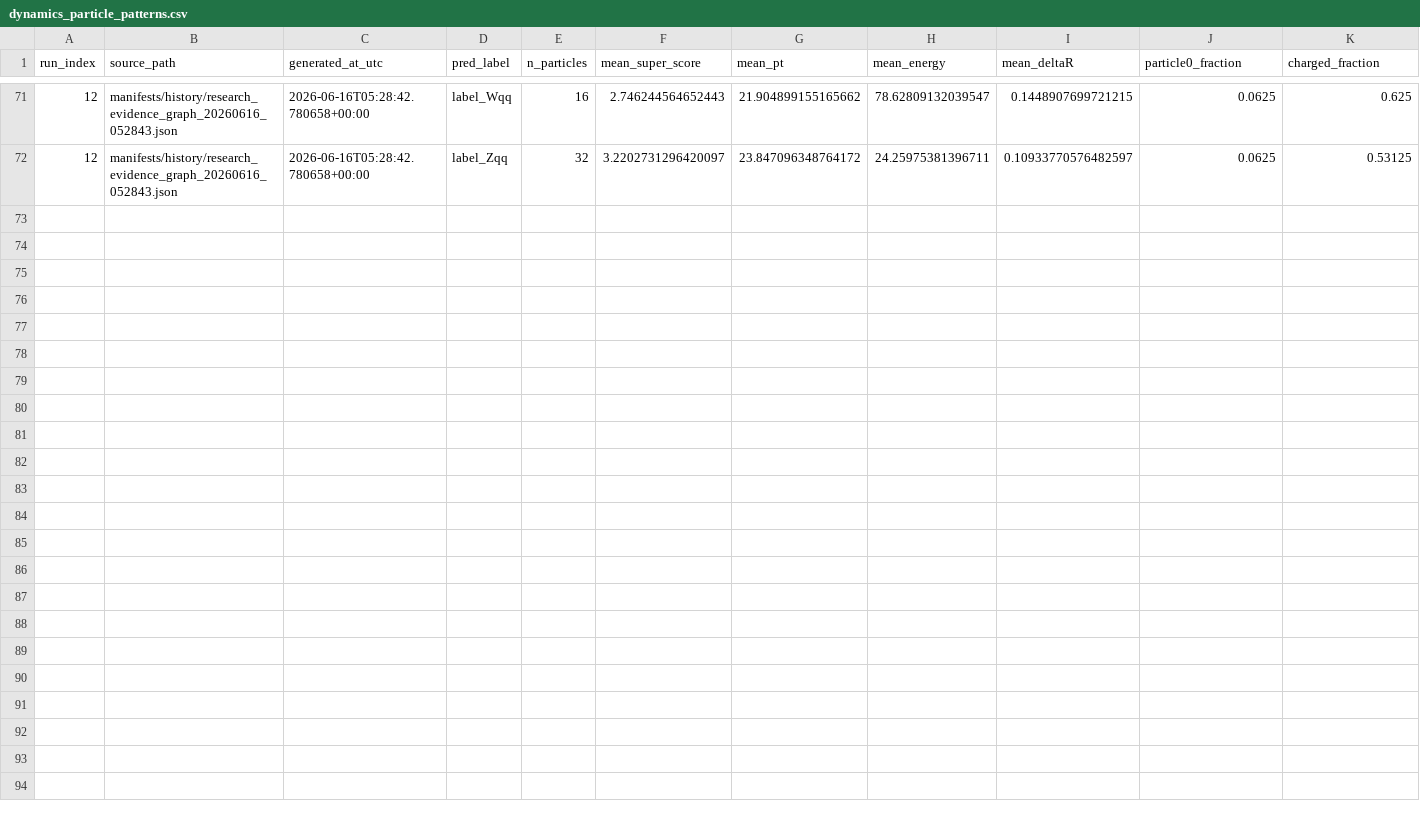
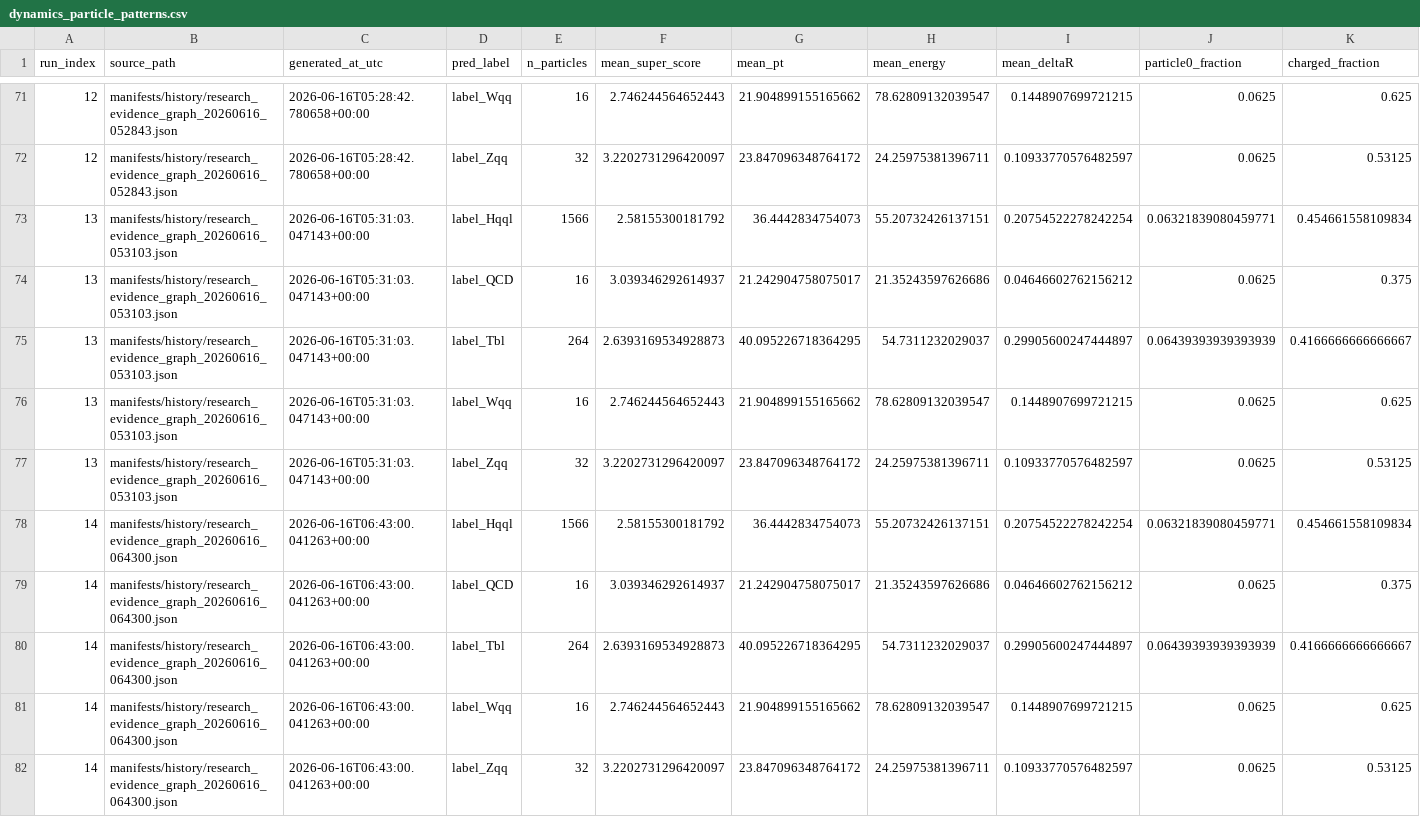
Before and after one commit to maxwelhelp/matrix_unified_system_particals, a CSV file: reports/latest/tables/dynamics_particle_patterns.csv, drawn as a sheet; only a part is shown, gaps mark what is left out.

```diff
--- a/reports/latest/tables/dynamics_particle_patterns.csv
+++ b/reports/latest/tables/dynamics_particle_patterns.csv
@@ -72 +72,11 @@ run_index,source_path,generated_at_utc,pred_label,n_particles,mean_super_score,m
 12,manifests/history/research_evidence_graph_20260616_052843.json,2026-06-16T05:28:42.780658+00:00,label_Zqq,32,3.2202731296420097,23.847096348764172,24.25975381396711,0.10933770576482597,0.0625,0.53125
+13,manifests/history/research_evidence_graph_20260616_053103.json,2026-06-16T05:31:03.047143+00:00,label_Hqql,1566,2.58155300181792,36.4442834754073,55.20732426137151,0.20754522278242254,0.06321839080459771,0.454661558109834
+13,manifests/history/research_evidence_graph_20260616_053103.json,2026-06-16T05:31:03.047143+00:00,label_QCD,16,3.039346292614937,21.242904758075017,21.35243597626686,0.04646602762156212,0.0625,0.375
+13,manifests/history/research_evidence_graph_20260616_053103.json,2026-06-16T05:31:03.047143+00:00,label_Tbl,264,2.6393169534928873,40.095226718364295,54.7311232029037,0.29905600247444897,0.06439393939393939,0.4166666666666667
+13,manifests/history/research_evidence_graph_20260616_053103.json,2026-06-16T05:31:03.047143+00:00,label_Wqq,16,2.746244564652443,21.904899155165662,78.62809132039547,0.1448907699721215,0.0625,0.625
+13,manifests/history/research_evidence_graph_20260616_053103.json,2026-06-16T05:31:03.047143+00:00,label_Zqq,32,3.2202731296420097,23.847096348764172,24.25975381396711,0.10933770576482597,0.0625,0.53125
+14,manifests/history/research_evidence_graph_20260616_064300.json,2026-06-16T06:43:00.041263+00:00,label_Hqql,1566,2.58155300181792,36.4442834754073,55.20732426137151,0.20754522278242254,0.06321839080459771,0.454661558109834
+14,manifests/history/research_evidence_graph_20260616_064300.json,2026-06-16T06:43:00.041263+00:00,label_QCD,16,3.039346292614937,21.242904758075017,21.35243597626686,0.04646602762156212,0.0625,0.375
+14,manifests/history/research_evidence_graph_20260616_064300.json,2026-06-16T06:43:00.041263+00:00,label_Tbl,264,2.6393169534928873,40.095226718364295,54.7311232029037,0.29905600247444897,0.06439393939393939,0.4166666666666667
+14,manifests/history/research_evidence_graph_20260616_064300.json,2026-06-16T06:43:00.041263+00:00,label_Wqq,16,2.746244564652443,21.904899155165662,78.62809132039547,0.1448907699721215,0.0625,0.625
+14,manifests/history/research_evidence_graph_20260616_064300.json,2026-06-16T06:43:00.041263+00:00,label_Zqq,32,3.2202731296420097,23.847096348764172,24.25975381396711,0.10933770576482597,0.0625,0.53125
```
Also changed, not shown: reports/latest/tables/dynamics_hypotheses.csv, 3 other files.
